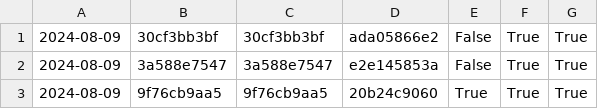
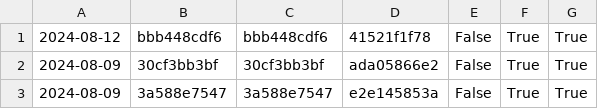
Before and after one commit to nomeata/lean-stage0-audit, a CSV file: repo-digest.csv, drawn as a sheet; only a part is shown; the shorter side is filled out with more unchanged rows.

```diff
--- a/repo-digest.csv
+++ b/repo-digest.csv
@@ -1 +1,2 @@
+2024-08-12,bbb448cdf6,bbb448cdf6,41521f1f78,False,True,True
 2024-08-09,30cf3bb3bf,30cf3bb3bf,ada05866e2,False,True,True
```
Also changed, not shown: builds.csv, 1 other file.
